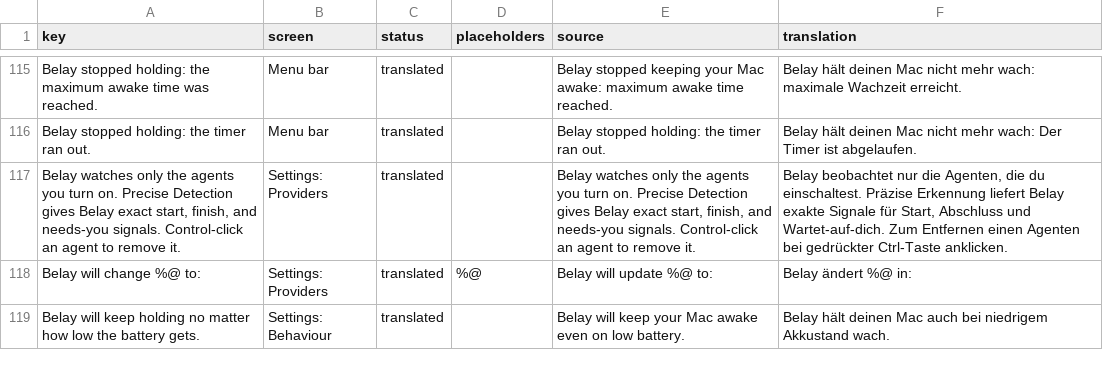
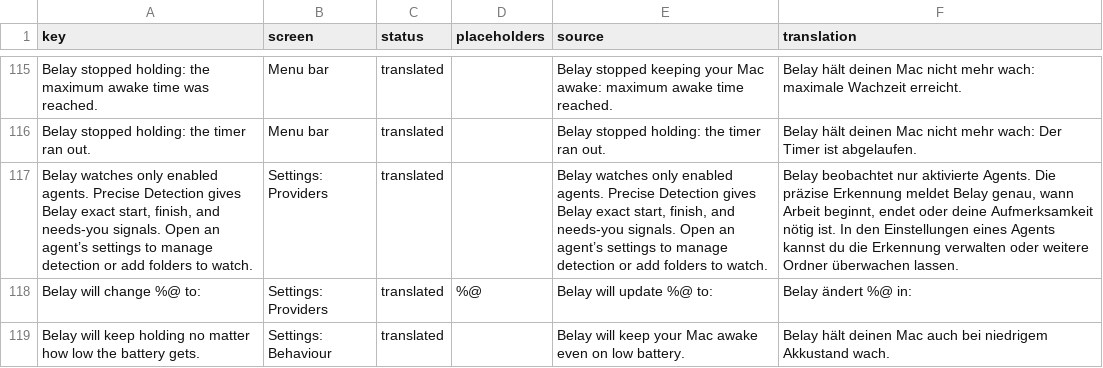
Before and after one commit to PerfectoWeb/Belay, a CSV file: Localization/de.csv, drawn as a sheet; only a part is shown, gaps mark what is left out; the diff names each change by its address in the sheet, - before the commit and + after, or states it on an @@ line.

```diff
--- a/Localization/de.csv
+++ b/Localization/de.csv
-A117 (key): …watches only the agents you turn on. Precise Detection gives Belay exact start, finish, and needs-you signals. Control-click an agent to remove it.
+A117 (key): …watches only enabled agents. Precise Detection gives Belay exact start, finish, and needs-you signals. Open an agent’s settings to manage detection or add folders to watch.
-E117 (source): …watches only the agents you turn on. Precise Detection gives Belay exact start, finish, and needs-you signals. Control-click an agent to remove it.
+E117 (source): …watches only enabled agents. Precise Detection gives Belay exact start, finish, and needs-you signals. Open an agent’s settings to manage detection or add folders to watch.
-F117 (translation): …beobachtet nur die Agenten, die du einschaltest. Präzise Erkennung liefert Belay exakte Signale für Start, Abschluss und Wartet-auf-dich. Zum Entfernen einen Agenten bei gedrückter Ctrl-Taste anklicken.
+F117 (translation): …beobachtet nur aktivierte Agents. Die präzise Erkennung meldet Belay genau, wann Arbeit beginnt, endet oder deine Aufmerksamkeit nötig ist. In den Einstellungen eines Agents kannst du die Erkennung verwalten oder weitere Ordner überwachen lassen.
```
Also changed, not shown: Localization/es.csv, Localization/fr.csv, 8 other files.
